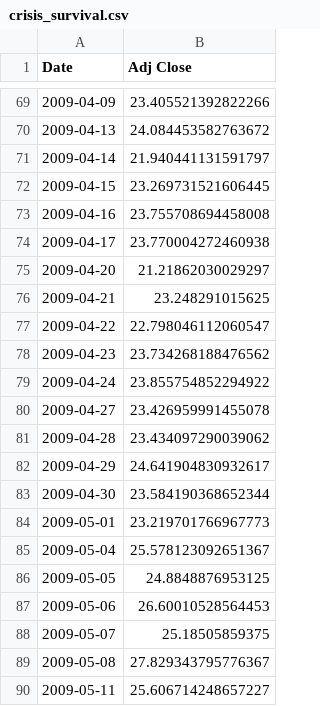
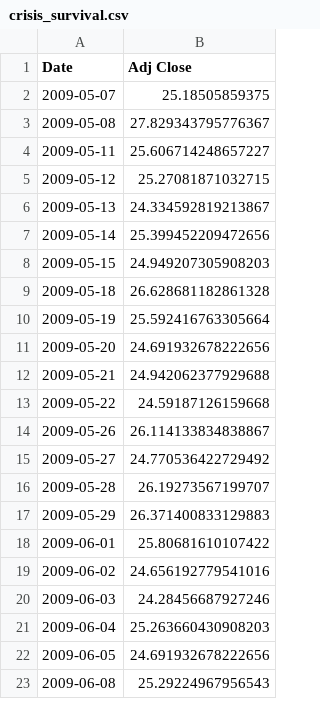
Before and after one commit to Avril-Cui/aspect-new-database, a CSV file: server/Model/historical_price/JKY/crisis_survival.csv, drawn as a sheet; only a part is shown, gaps mark what is left out; the shorter side is filled out with more unchanged rows; the diff covers the shown part only; the diff names each change by its address in the sheet, - before the commit and + after, or states it on an @@ line.

Commit message:
all prices ready

```diff
--- a/server/Model/historical_price/JKY/crisis_survival.csv
+++ b/server/Model/historical_price/JKY/crisis_survival.csv
-row 69: 2009-04-09 | 23.405521392822266
-row 70: 2009-04-13 | 24.084453582763672
-row 71: 2009-04-14 | 21.940441131591797
-row 72: 2009-04-15 | 23.269731521606445
-row 73: 2009-04-16 | 23.755708694458008
-row 74: 2009-04-17 | 23.770004272460938
-row 75: 2009-04-20 | 21.21862030029297
-row 76: 2009-04-21 | 23.248291015625
-row 77: 2009-04-22 | 22.798046112060547
-row 78: 2009-04-23 | 23.734268188476562
-row 79: 2009-04-24 | 23.855754852294922
-row 80: 2009-04-27 | 23.426959991455078
-row 81: 2009-04-28 | 23.434097290039062
-row 82: 2009-04-29 | 24.641904830932617
-row 83: 2009-04-30 | 23.584190368652344
-row 84: 2009-05-01 | 23.219701766967773
-row 85: 2009-05-04 | 25.578123092651367
-row 86: 2009-05-05 | 24.8848876953125
-row 87: 2009-05-06 | 26.60010528564453
```
Also changed, not shown: 75 removed rows elsewhere in this file, server/Model/historical_price/JKY/interest.csv, server/Model/historical_price/JKY/margin_call.csv, 6 other files.
